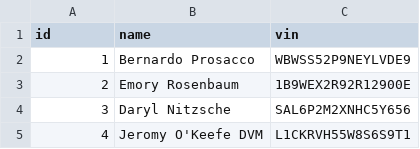
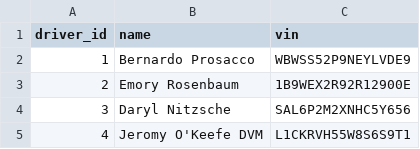
Before and after one commit to Ada-C7/rideshare-rails, a CSV file: lib/seeds/drivers.csv, drawn as a sheet; only a part is shown.

```diff
--- a/lib/seeds/drivers.csv
+++ b/lib/seeds/drivers.csv
@@ -1,2 +1,2 @@
-id,name,vin
+driver_id,name,vin
 1,Bernardo Prosacco,WBWSS52P9NEYLVDE9
```
Also changed, not shown: lib/seeds/passengers.csv, lib/seeds/trips.csv, 3 other files.
